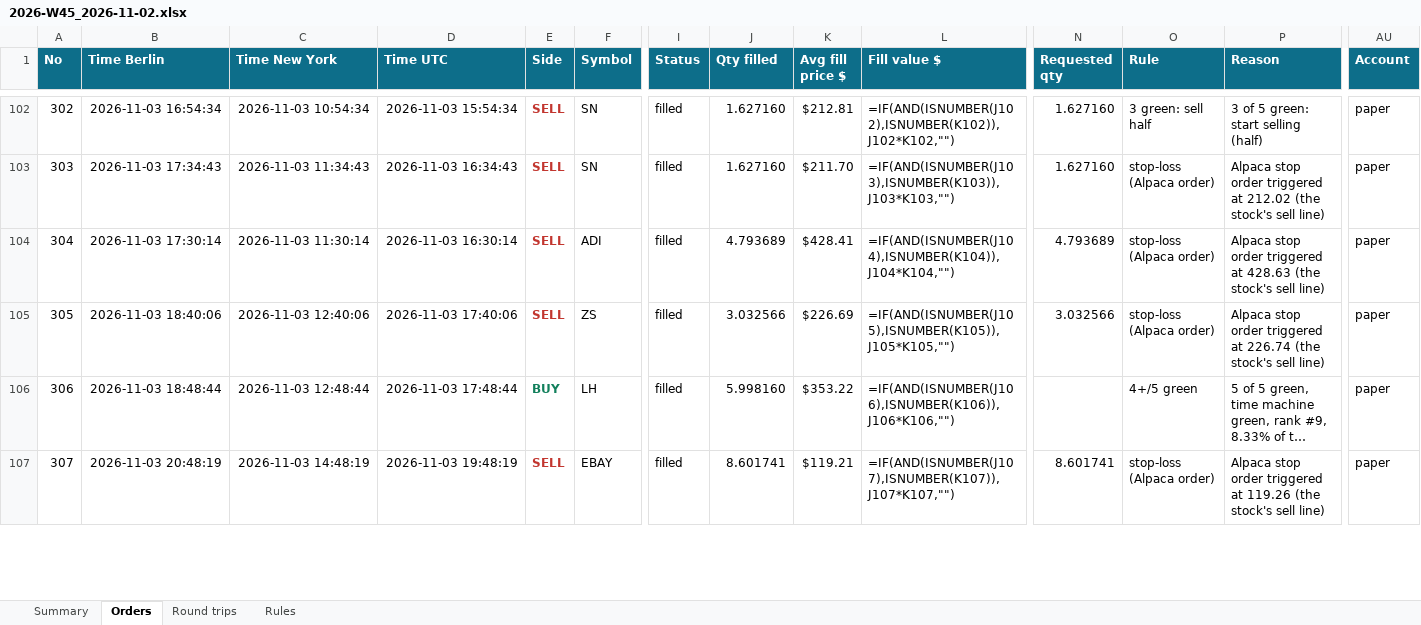
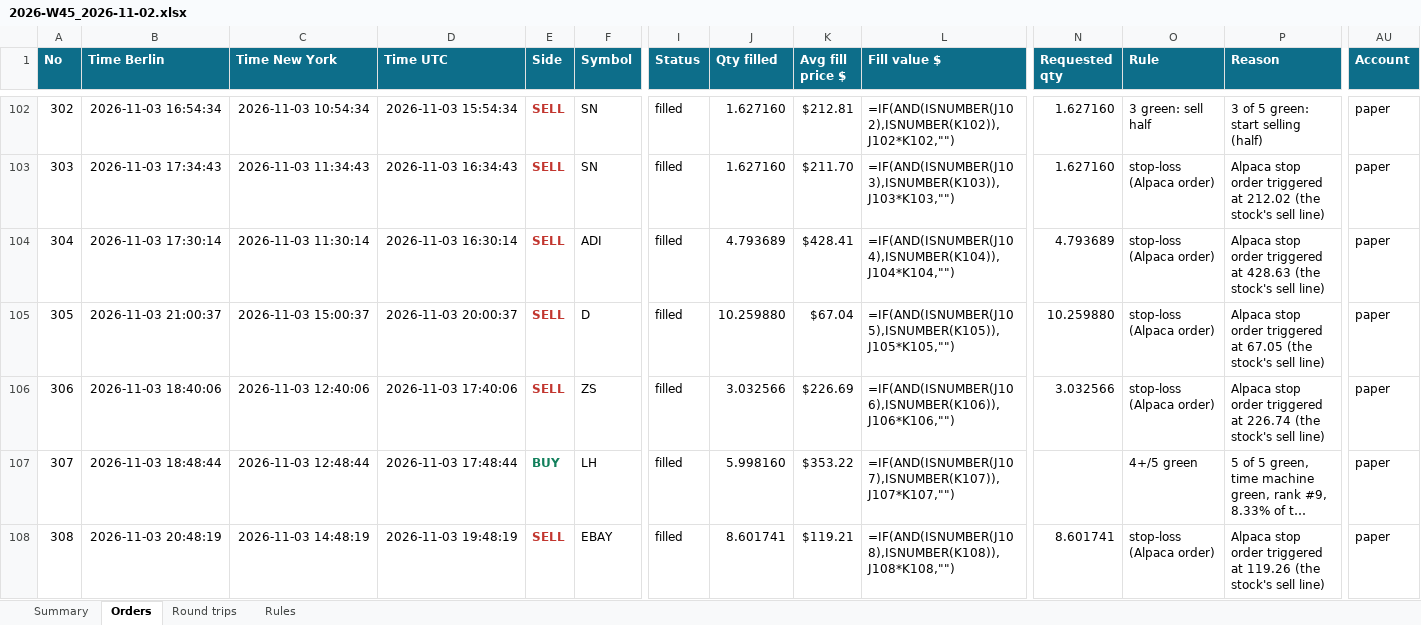
Before and after one commit to minto2196/my-claude-trade, an Excel workbook: trade-records/excel/2026-W45_2026-11-02.xlsx, sheet Orders, drawn as a sheet; only a part is shown, gaps mark what is left out; long unchanged cells end in …; values as stored, in another font and other column widths than the file's, no borders; formulas without a stored value are shown as written; table styles not drawn; addresses are those after the commit; rows hold the shown columns only; the diff covers the shown part only; the diff names each change by its address in the sheet, - before the commit and + after, or states it on an @@ line.

Commit message:
records: 2026-11-03 20:05 UTC

```diff
--- a/trade-records/excel/2026-W45_2026-11-02.xlsx (sheet Orders)
+++ b/trade-records/excel/2026-W45_2026-11-02.xlsx (sheet Orders)
+row 105: 305 | 2026-11-03 21:00:37 | 2026-11-03 15:00:37 | 2026-11-03 20:00:37 | SELL | D | filled | 10.259880 | $67.04 | =IF(AND(ISNUMBER(J105),ISNUMBER(K105)),J105*K105,"") | 10.259880 | stop-loss (Alpaca order) | Alpaca stop order triggered at 67.05 (the stock's sell line) | paper
@@ column A (No) renumbered from row 106 down @@
-L106 (Fill value $): =IF(AND(ISNUMBER(J105),ISNUMBER(K105)),J105*K105,"")
+L106 (Fill value $): =IF(AND(ISNUMBER(J106),ISNUMBER(K106)),J106*K106,"")
-L107 (Fill value $): =IF(AND(ISNUMBER(J106),ISNUMBER(K106)),J106*K106,"")
+L107 (Fill value $): =IF(AND(ISNUMBER(J107),ISNUMBER(K107)),J107*K107,"")
-L108 (Fill value $): =IF(AND(ISNUMBER(J107),ISNUMBER(K107)),J107*K107,"")
+L108 (Fill value $): =IF(AND(ISNUMBER(J108),ISNUMBER(K108)),J108*K108,"")
```
Also changed, not shown: 3 edited cells elsewhere in this sheet, sheet Summary, sheet Round trips, 4 other files.
